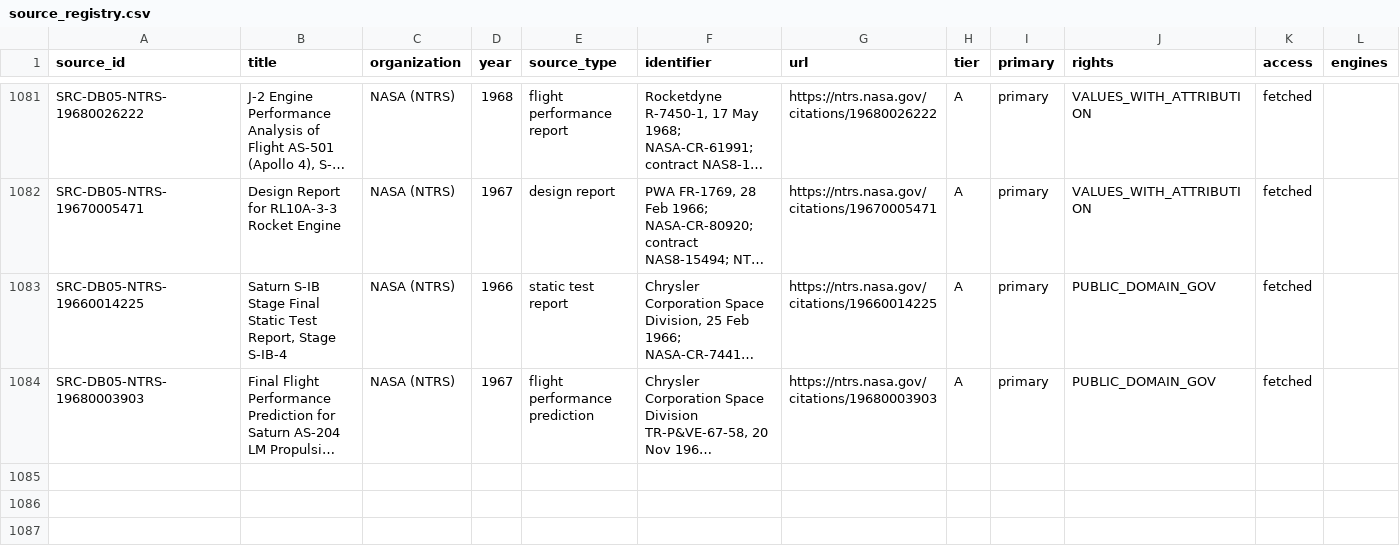
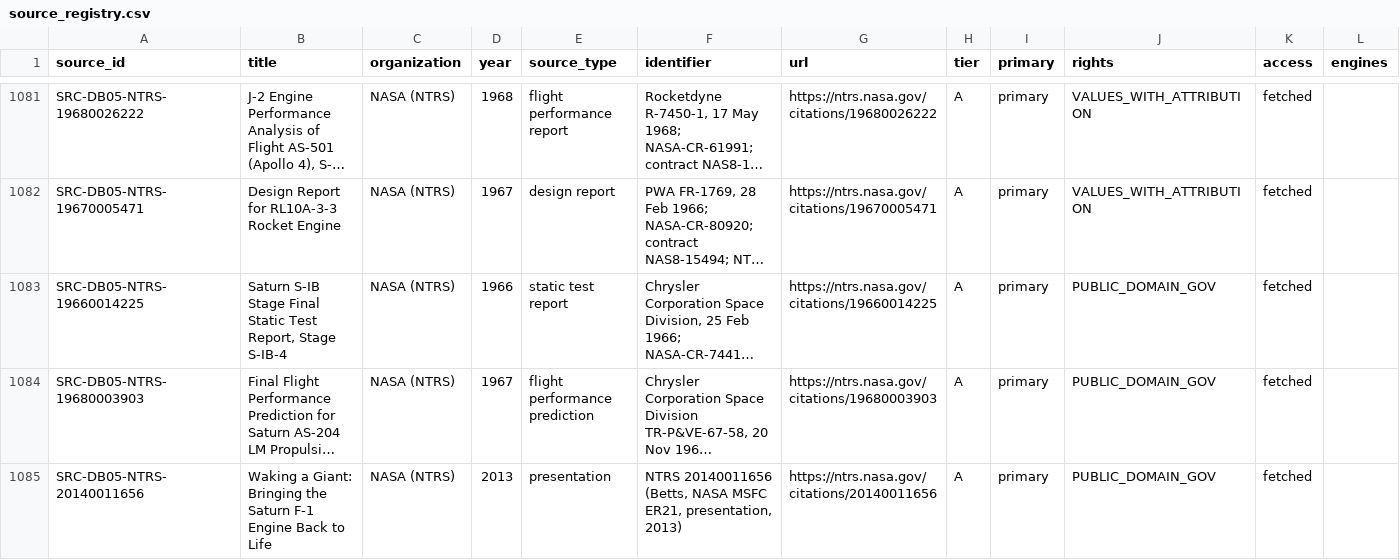
Before and after one commit to halici21/rocketforge, a CSV file: docs/research/engine_database/data/source_registry.csv, drawn as a sheet; only a part is shown, gaps mark what is left out; long unchanged cells end in …; the diff names each change by its address in the sheet, - before the commit and + after, or states it on an @@ line.

```diff
--- a/docs/research/engine_database/data/source_registry.csv
+++ b/docs/research/engine_database/data/source_registry.csv
+row 1085: SRC-DB05-NTRS-20140011656 | Waking a Giant: Bringing the Saturn F-1 Engine Back to Life | NASA (NTRS) | 2013 | presentation | NTRS 20140011656 (Betts, NASA MSFC ER21, presentation, 2013) | https://ntrs.nasa.gov/citations/20140011656 | A | primary | PUBLIC_DOMAIN_GOV | fetched
```
Also changed, not shown: 13 other files.
